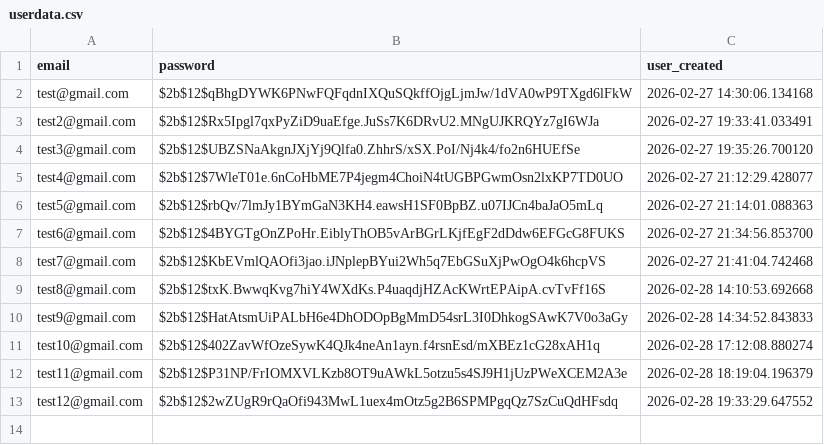
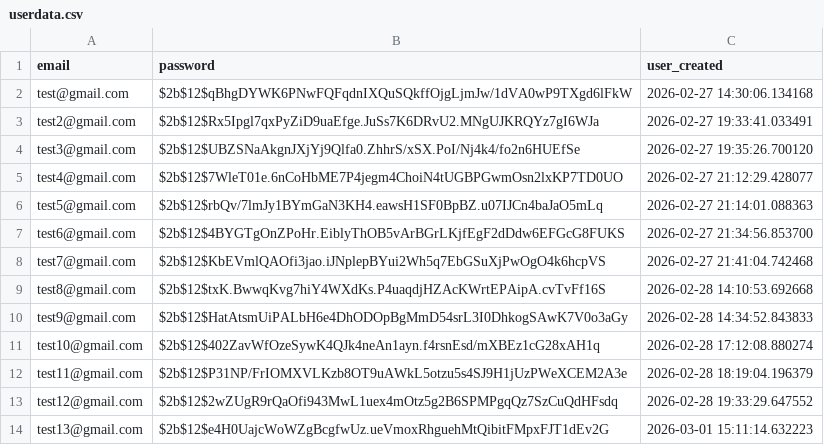
Before and after one commit to willj768/Authentication-System, a CSV file: data/userdata.csv, drawn as a sheet; the diff names each change by its address in the sheet, - before the commit and + after, or states it on an @@ line.

```diff
--- a/data/userdata.csv
+++ b/data/userdata.csv
+row 14: test13@gmail.com | $2b$12$e4H0UajcWoWZgBcgfwUz.ueVmoxRhguehMtQibitFMpxFJT1dEv2G | 2026-03-01 15:11:14.632223
```
Also changed, not shown: 10 other files.
